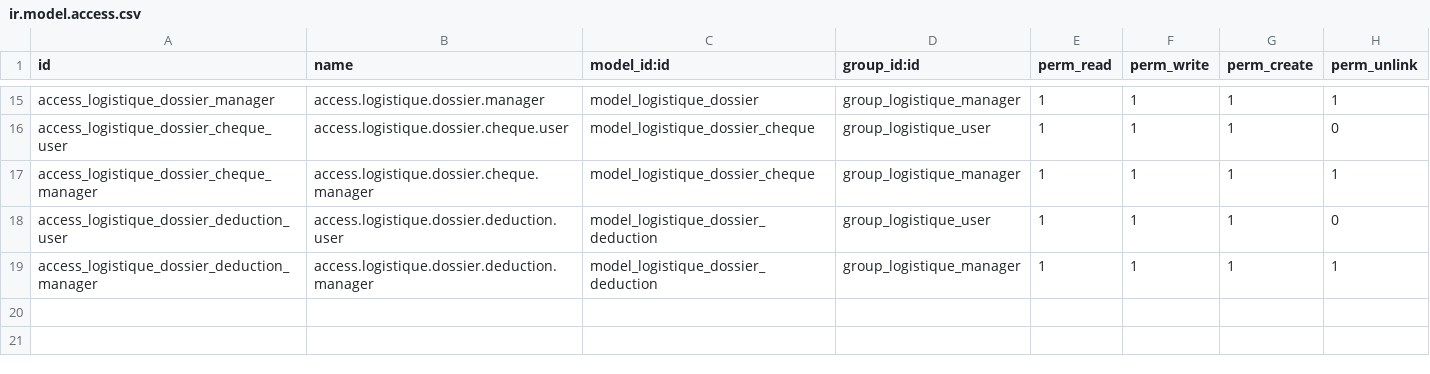
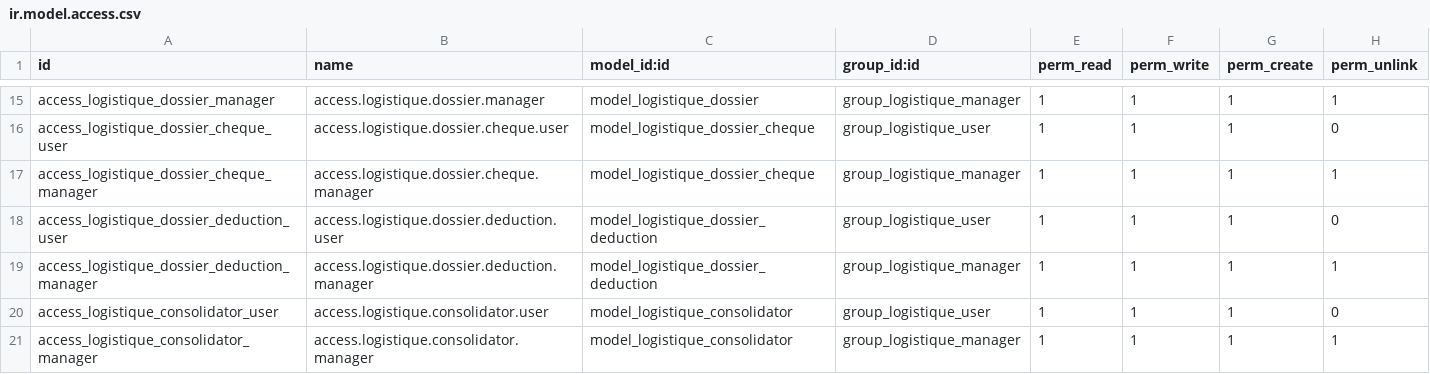
Before and after one commit to ayoubakhrif/Soufiane-Food, a CSV file: custom-addons/logistique/security/ir.model.access.csv, drawn as a sheet; only a part is shown, gaps mark what is left out.

```diff
--- a/custom-addons/logistique/security/ir.model.access.csv
+++ b/custom-addons/logistique/security/ir.model.access.csv
@@ -19 +19,3 @@ access_logistique_dossier_deduction_user,access.logistique.dossier.deduction.use
 access_logistique_dossier_deduction_manager,access.logistique.dossier.deduction.manager,model_logistique_dossier_deduction,group_logistique_manager,1,1,1,1
+access_logistique_consolidator_user,access.logistique.consolidator.user,model_logistique_consolidator,group_logistique_user,1,1,1,0
+access_logistique_consolidator_manager,access.logistique.consolidator.manager,model_logistique_consolidator,group_logistique_manager,1,1,1,1
```
Also changed, not shown: 2 other files.
